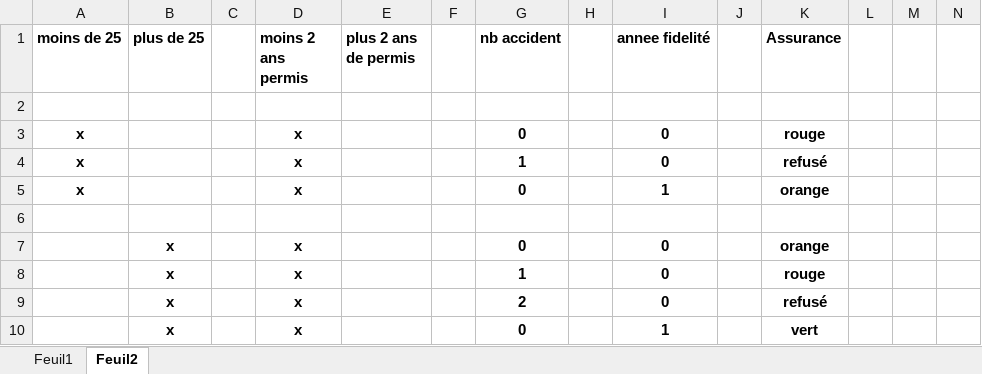
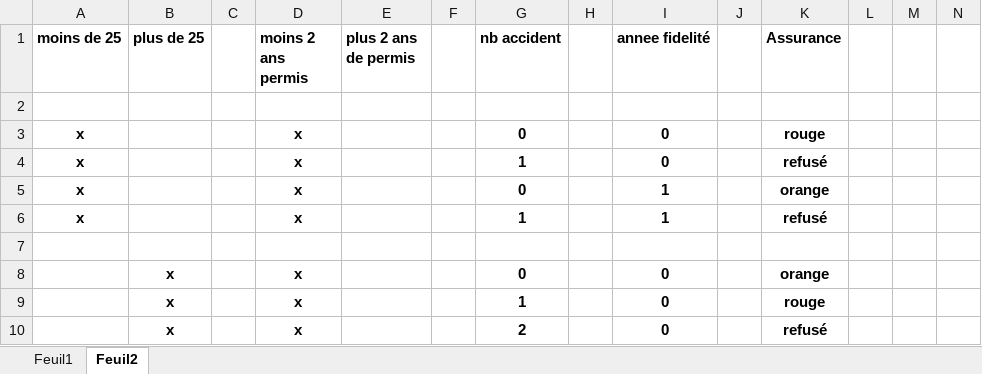
Before and after one commit to Christophe-H-Dev/DWWM_AI_2526, an Excel workbook: 2. Algorithmie/Solutions/4.7 assurances les differents cas.xlsx, sheet Feuil2, drawn as a sheet; only a part is shown; the shorter side is filled out with more unchanged rows; values as stored, in another font and other column widths than the file's, no borders; rows hold the shown columns only; the diff names each change by its address in the sheet, - before the commit and + after, or states it on an @@ line.

```diff
--- a/2. Algorithmie/Solutions/4.7 assurances les differents cas.xlsx (sheet Feuil2)
+++ b/2. Algorithmie/Solutions/4.7 assurances les differents cas.xlsx (sheet Feuil2)
+row 6: x |  |  | x |  |  | 1 |  | 1 |  | refusé
```
Also changed, not shown: 2 other files.
